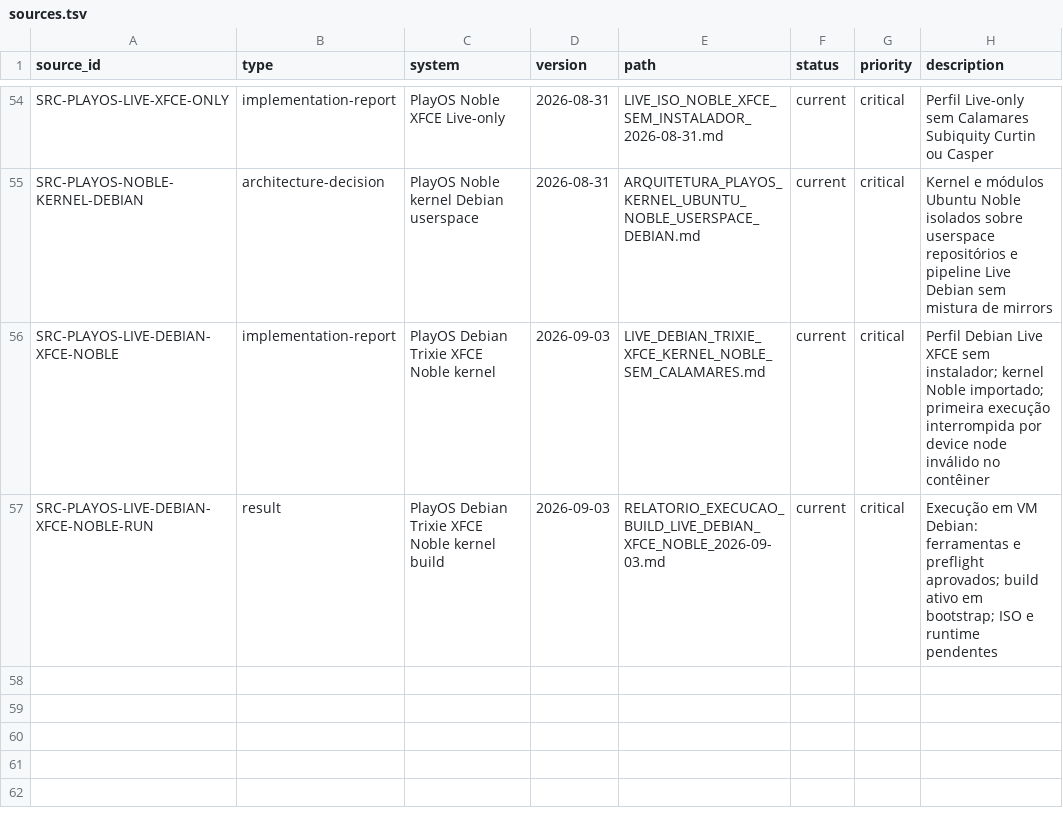
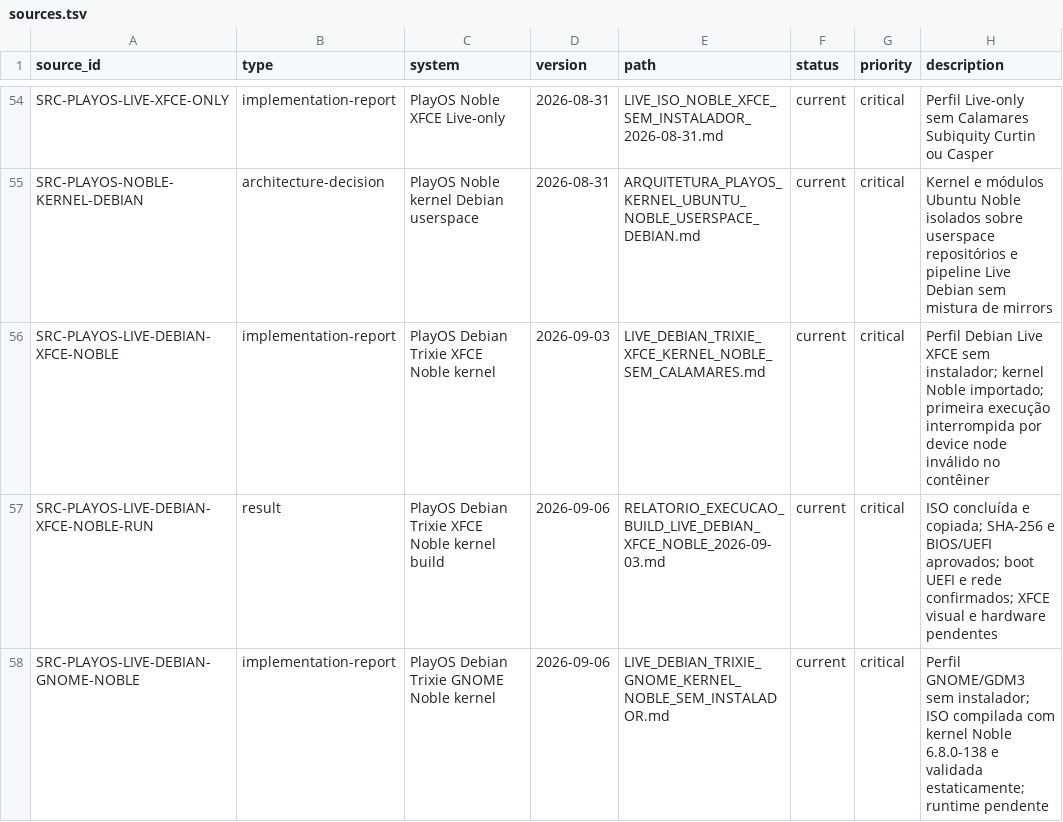
Before and after one commit to marcel1237/Parcel-Suite, a TSV file: Parcel Play OS/supervised_learning/catalog/sources.tsv, drawn as a sheet; only a part is shown, gaps mark what is left out.

```diff
--- a/Parcel Play OS/supervised_learning/catalog/sources.tsv
+++ b/Parcel Play OS/supervised_learning/catalog/sources.tsv
@@ -56,2 +56,3 @@ SRC-PLAYOS-NOBLE-KERNEL-DEBIAN	architecture-decision	PlayOS Noble kernel Debian
 SRC-PLAYOS-LIVE-DEBIAN-XFCE-NOBLE	implementation-report	PlayOS Debian Trixie XFCE Noble kernel	2026-09-03	LIVE_DEBIAN_TRIXIE_XFCE_KERNEL_NOBLE_SEM_CALAMARES.md	current	critical	Perfil Debian Live XFCE sem instalador; kernel Noble importado; primeira execução interrompida por device node inválido no contêiner
-SRC-PLAYOS-LIVE-DEBIAN-XFCE-NOBLE-RUN	result	PlayOS Debian Trixie XFCE Noble kernel build	2026-09-03	RELATORIO_EXECUCAO_BUILD_LIVE_DEBIAN_XFCE_NOBLE_2026-09-03.md	current	critical	Execução em VM Debian: ferramentas e preflight aprovados; build ativo em bootstrap; ISO e runtime pendentes
+SRC-PLAYOS-LIVE-DEBIAN-XFCE-NOBLE-RUN	result	PlayOS Debian Trixie XFCE Noble kernel build	2026-09-06	RELATORIO_EXECUCAO_BUILD_LIVE_DEBIAN_XFCE_NOBLE_2026-09-03.md	current	critical	ISO concluída e copiada; SHA-256 e BIOS/UEFI aprovados; boot UEFI e rede confirmados; XFCE visual e hardware pendentes
+SRC-PLAYOS-LIVE-DEBIAN-GNOME-NOBLE	implementation-report	PlayOS Debian Trixie GNOME Noble kernel	2026-09-06	LIVE_DEBIAN_TRIXIE_GNOME_KERNEL_NOBLE_SEM_INSTALADOR.md	current	critical	Perfil GNOME/GDM3 sem instalador; ISO compilada com kernel Noble 6.8.0-138 e validada estaticamente; runtime pendente
```
Also changed, not shown: Parcel Play OS/supervised_learning/catalog/document_inventory.tsv, Parcel Play OS/supervised_learning/catalog/implementations.tsv, 24 other files.
